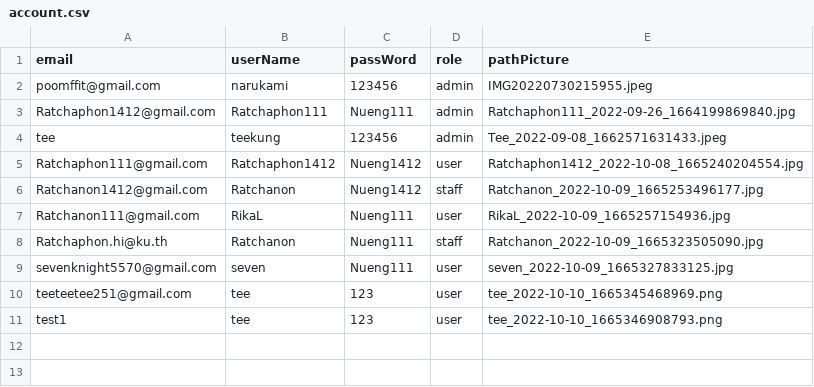
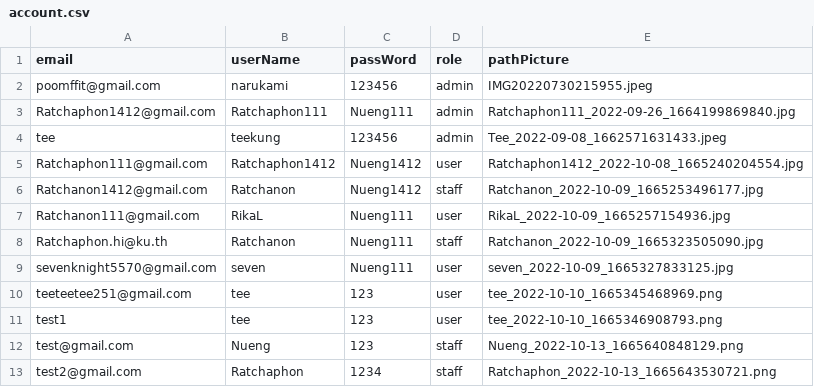
Before and after one commit to Ratchaphon1412/Student-Complaints, a CSV file: database/account.csv, drawn as a sheet.

Commit message:
test

```diff
--- a/database/account.csv
+++ b/database/account.csv
@@ -11 +11,3 @@ teeteetee251@gmail.com,tee,123,user,"tee_2022-10-10_1665345468969.png"
 test1,tee,123,user,"tee_2022-10-10_1665346908793.png"
+test@gmail.com,Nueng,123,staff,"Nueng_2022-10-13_1665640848129.png"
+test2@gmail.com,Ratchaphon,1234,staff,"Ratchaphon_2022-10-13_1665643530721.png"
```
Also changed, not shown: database/staffAgencyList.csv, 11 other files.
